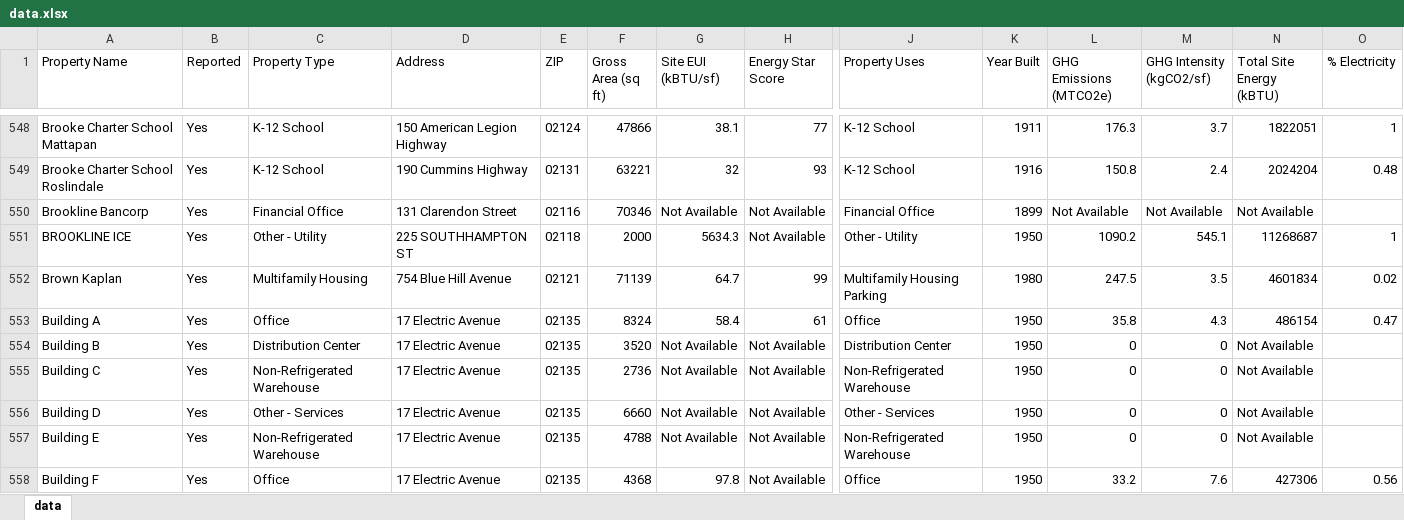
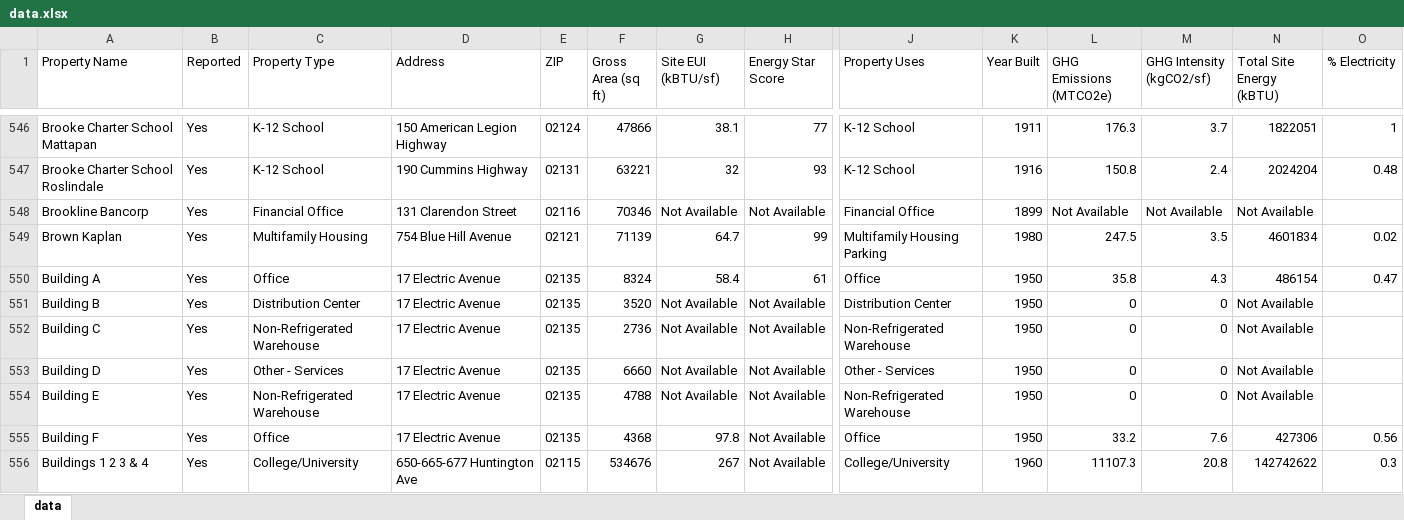
Before and after one commit to ladybug-tools/benmap, an Excel workbook: browser/data.xlsx, sheet data, drawn as a sheet; only a part is shown, gaps mark what is left out; the shorter side is filled out with more unchanged rows; values as stored, in another font and other column widths than the file's, no borders; removed rows and columns are numbered as before the commit, all else as after; rows hold the shown columns only; the diff covers the shown part only; the diff names each change by its address in the sheet, - before the commit and + after, or states it on an @@ line.

```diff
--- a/browser/data.xlsx (sheet data)
+++ b/browser/data.xlsx (sheet data)
-row 551: BROOKLINE ICE | Yes | Other - Utility | 225 SOUTHHAMPTON ST | 02118 | 2000 | 5634.3 | Not Available | Other - Utility | 1950 | 1090.2 | 545.1 | 11268687 | 1
```
Also changed, not shown: 14 removed rows and 3 moved rows elsewhere in this sheet, 2 other files.
